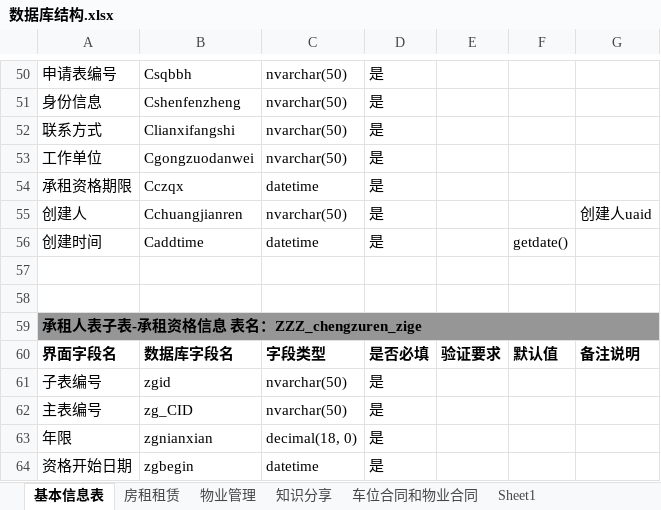
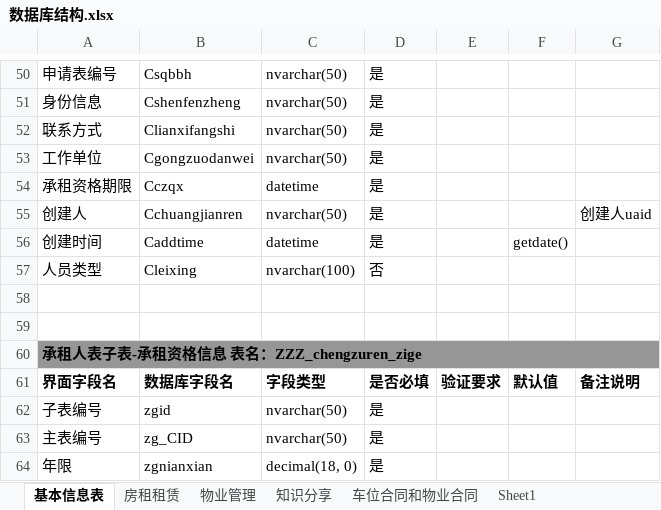
Before and after one commit to gotodk/yhb_gzf, an Excel workbook: 数据库结构.xlsx, sheet 基本信息表, drawn as a sheet; only a part is shown, gaps mark what is left out; the shorter side is filled out with more unchanged rows; values as stored, in another font and other column widths than the file's, no borders; the diff names each change by its address in the sheet, - before the commit and + after, or states it on an @@ line.

```diff
--- a/数据库结构.xlsx (sheet 基本信息表)
+++ b/数据库结构.xlsx (sheet 基本信息表)
+row 57: 人员类型 | Cleixing | nvarchar(100) | 否
```
Also changed, not shown: 5 other files.
